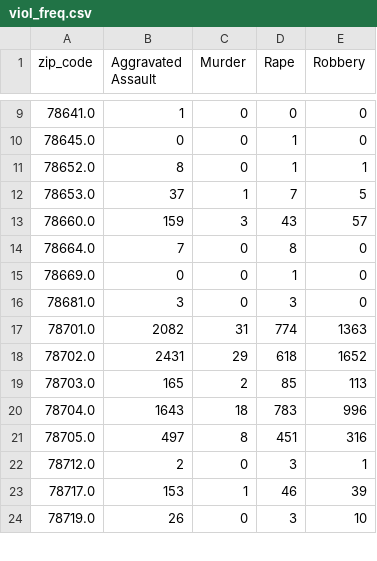
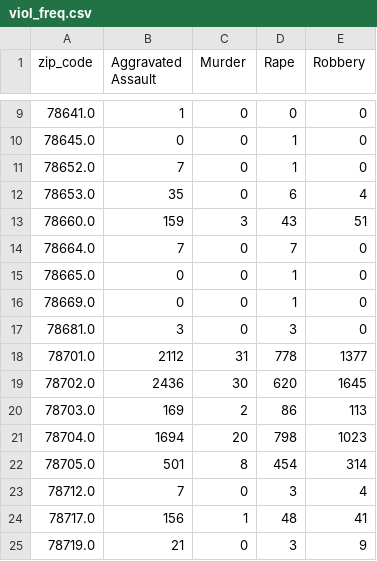
Before and after one commit to rgrantham82/Crime-Analysis, a CSV file: Crime Reports/data/viol_freq.csv, drawn as a sheet; only a part is shown, gaps mark what is left out; the diff covers the shown part only.

```diff
--- a/Crime Reports/data/viol_freq.csv
+++ b/Crime Reports/data/viol_freq.csv
@@ -10,15 +10,16 @@ zip_code,Aggravated Assault,Murder,Rape,Robbery
 78645.0,0,0,1,0
-78652.0,8,0,1,1
-78653.0,37,1,7,5
-78660.0,159,3,43,57
-78664.0,7,0,8,0
+78652.0,7,0,1,0
+78653.0,35,0,6,4
+78660.0,159,3,43,51
+78664.0,7,0,7,0
+78665.0,0,0,1,0
 78669.0,0,0,1,0
 78681.0,3,0,3,0
-78701.0,2082,31,774,1363
-78702.0,2431,29,618,1652
-78703.0,165,2,85,113
-78704.0,1643,18,783,996
-78705.0,497,8,451,316
-78712.0,2,0,3,1
-78717.0,153,1,46,39
-78719.0,26,0,3,10
+78701.0,2112,31,778,1377
+78702.0,2436,30,620,1645
+78703.0,169,2,86,113
+78704.0,1694,20,798,1023
+78705.0,501,8,454,314
+78712.0,7,0,3,4
+78717.0,156,1,48,41
+78719.0,21,0,3,9
```
Also changed, not shown: 89 edited cells elsewhere in this file, Crime Reports/data/df_mur.csv, Crime Reports/data/monthly_viol.csv, 2 other files.
